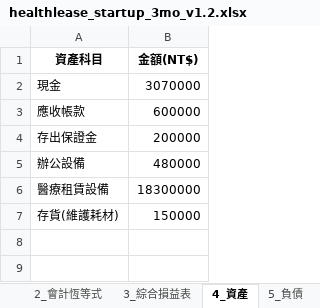
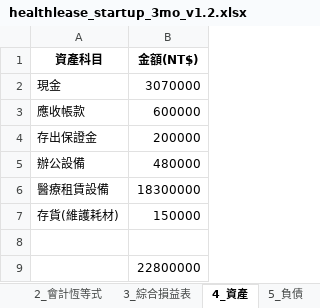
Before and after one commit to qpig0218/casetest, an Excel workbook: assets/healthlease_startup_3mo_v1.2.xlsx, sheet 4_資產, drawn as a sheet; values as stored, in another font and other column widths than the file's, no borders; the diff names each change by its address in the sheet, - before the commit and + after, or states it on an @@ line.

```diff
--- a/assets/healthlease_startup_3mo_v1.2.xlsx (sheet 4_資產)
+++ b/assets/healthlease_startup_3mo_v1.2.xlsx (sheet 4_資產)
+row 8: (empty)
+row 9:  | 22800000
```
Also changed, not shown: sheet 9_多台設備參數表, sheet 2_會計恆等式, sheet 6_權益, sheet 5_負債.
